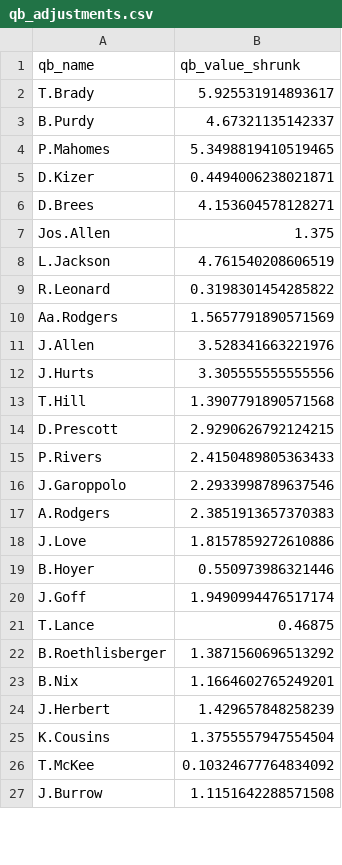
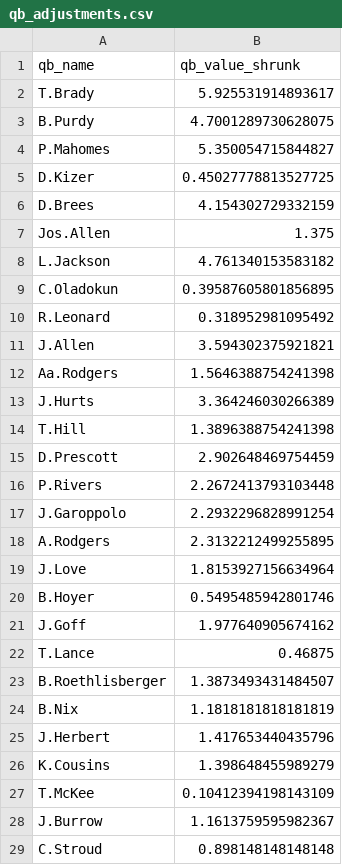
Before and after one commit to Mattjabro/nfl-spread-ev, a CSV file: results/qb_adjustments.csv, drawn as a sheet; only a part is shown; the diff covers the shown part only.

```diff
--- a/results/qb_adjustments.csv
+++ b/results/qb_adjustments.csv
@@ -2,26 +2,28 @@ qb_name,qb_value_shrunk
 T.Brady,5.925531914893617
-B.Purdy,4.67321135142337
-P.Mahomes,5.3498819410519465
-D.Kizer,0.4494006238021871
-D.Brees,4.153604578128271
+B.Purdy,4.7001289730628075
+P.Mahomes,5.350054715844827
+D.Kizer,0.45027778813527725
+D.Brees,4.154302729332159
 Jos.Allen,1.375
-L.Jackson,4.761540208606519
-R.Leonard,0.3198301454285822
-Aa.Rodgers,1.5657791890571569
-J.Allen,3.528341663221976
-J.Hurts,3.305555555555556
-T.Hill,1.3907791890571568
-D.Prescott,2.9290626792124215
-P.Rivers,2.4150489805363433
-J.Garoppolo,2.2933998789637546
-A.Rodgers,2.3851913657370383
-J.Love,1.8157859272610886
-B.Hoyer,0.550973986321446
-J.Goff,1.9490994476517174
+L.Jackson,4.761340153583182
+C.Oladokun,0.39587605801856895
+R.Leonard,0.318952981095492
+J.Allen,3.594302375921821
+Aa.Rodgers,1.5646388754241398
+J.Hurts,3.364246030266389
+T.Hill,1.3896388754241398
+D.Prescott,2.902648469754459
+P.Rivers,2.2672413793103448
+J.Garoppolo,2.2932296828991254
+A.Rodgers,2.3132212499255895
+J.Love,1.8153927156634964
+B.Hoyer,0.5495485942801746
+J.Goff,1.977640905674162
 T.Lance,0.46875
-B.Roethlisberger,1.3871560696513292
-B.Nix,1.1664602765249201
-J.Herbert,1.429657848258239
-K.Cousins,1.3755557947554504
-T.McKee,0.10324677764834092
-J.Burrow,1.1151642288571508
+B.Roethlisberger,1.3873493431484507
+B.Nix,1.1818181818181819
+J.Herbert,1.417653440435796
+K.Cousins,1.398648455989279
+T.McKee,0.10412394198143109
+J.Burrow,1.1613759595982367
+C.Stroud,0.898148148148148
```
Also changed, not shown: 13 added rows, 13 removed rows and 96 edited cells elsewhere in this file, results/estimated_qb_values.csv, results/vegas_closing_lines.csv, 2 other files.
